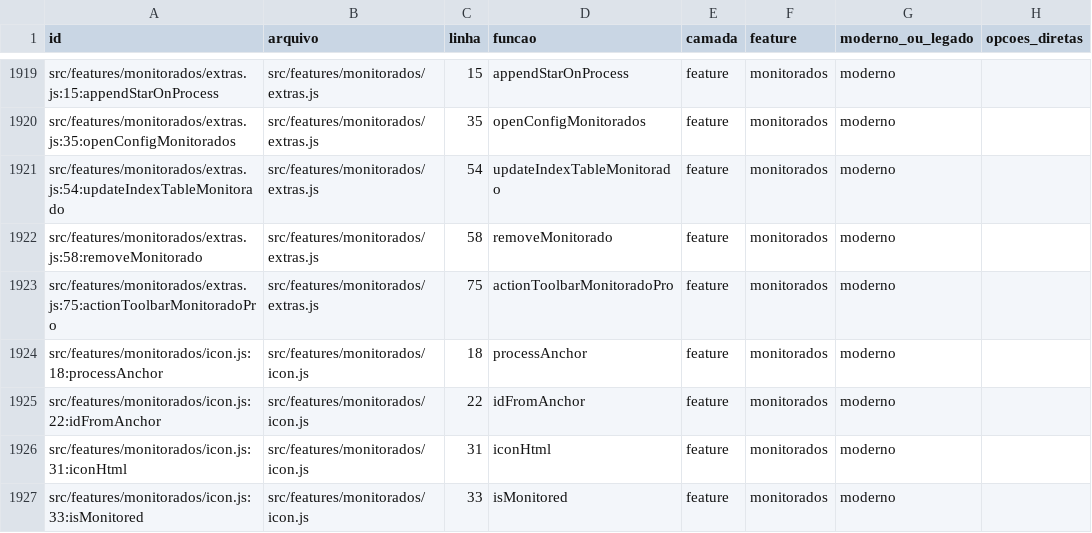
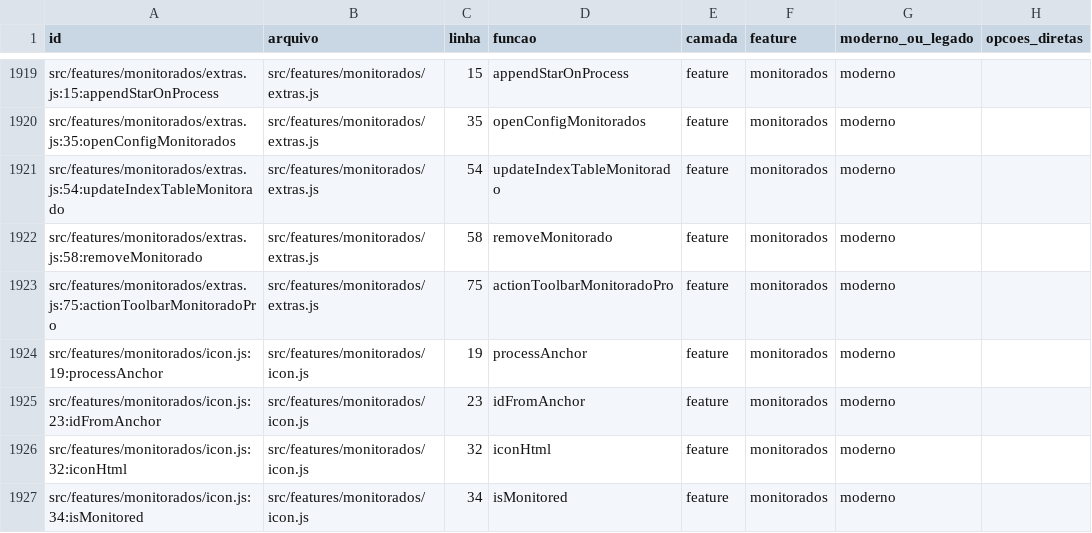
Before and after one commit to SEI-Pro/sei-pro, a CSV file: docs/mapping-funcoes-configuracoes/funcoes.csv, drawn as a sheet; only a part is shown, gaps mark what is left out; the diff covers the shown part only; the diff names each change by its address in the sheet, - before the commit and + after, or states it on an @@ line.

```diff
--- a/docs/mapping-funcoes-configuracoes/funcoes.csv
+++ b/docs/mapping-funcoes-configuracoes/funcoes.csv
-A1924 (id): src/features/monitorados/icon.js:18:processAnchor
+A1924 (id): src/features/monitorados/icon.js:19:processAnchor
-C1924 (linha): 18
+C1924 (linha): 19
-A1925 (id): src/features/monitorados/icon.js:22:idFromAnchor
+A1925 (id): src/features/monitorados/icon.js:23:idFromAnchor
-C1925 (linha): 22
+C1925 (linha): 23
-A1926 (id): src/features/monitorados/icon.js:31:iconHtml
+A1926 (id): src/features/monitorados/icon.js:32:iconHtml
-C1926 (linha): 31
+C1926 (linha): 32
-A1927 (id): src/features/monitorados/icon.js:33:isMonitored
+A1927 (id): src/features/monitorados/icon.js:34:isMonitored
-C1927 (linha): 33
+C1927 (linha): 34
```
Also changed, not shown: 3 added rows and 7 edited cells elsewhere in this file, docs/mapping-funcoes-configuracoes/opcoes_funcoes.csv, 7 other files.
